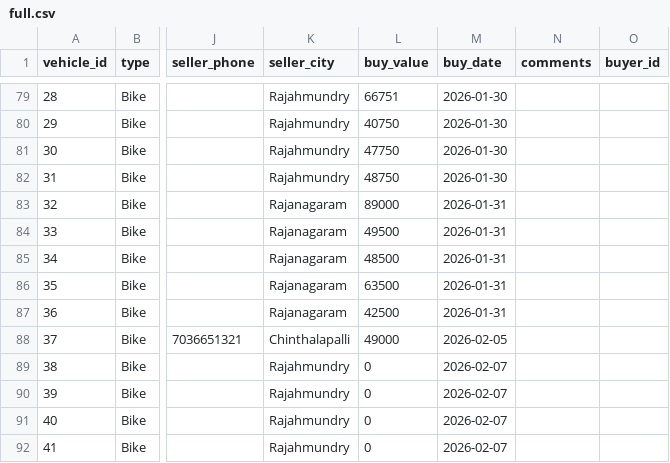
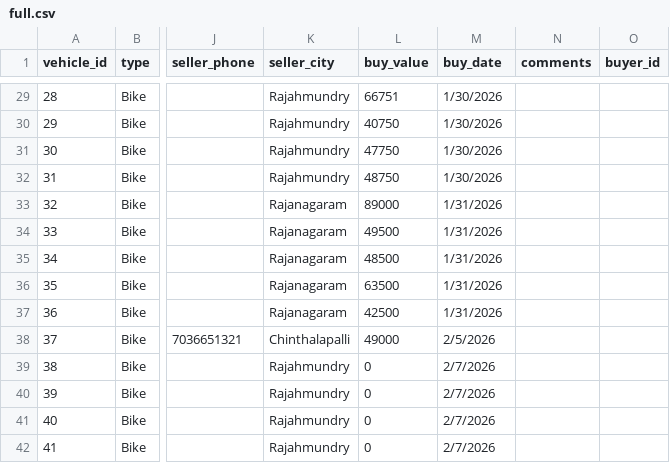
Before and after one commit to madan1440/svlf, a CSV file: data/full.csv, drawn as a sheet; only a part is shown, gaps mark what is left out; addresses are those after the commit; the diff covers the shown part only; the diff names each change by its address in the sheet, - before the commit and + after, or states it on an @@ line.

```diff
--- a/data/full.csv
+++ b/data/full.csv
-M29:M32 (buy_date): 2026-01-30
+M29:M32 (buy_date): 1/30/2026
-M33:M37 (buy_date): 2026-01-31
+M33:M37 (buy_date): 1/31/2026
-M38 (buy_date): 2026-02-05
+M38 (buy_date): 2/5/2026
-M39:M42 (buy_date): 2026-02-07
+M39:M42 (buy_date): 2/7/2026
```
Also changed, not shown: 50 removed rows and 35 edited cells elsewhere in this file, data/emi.csv.
